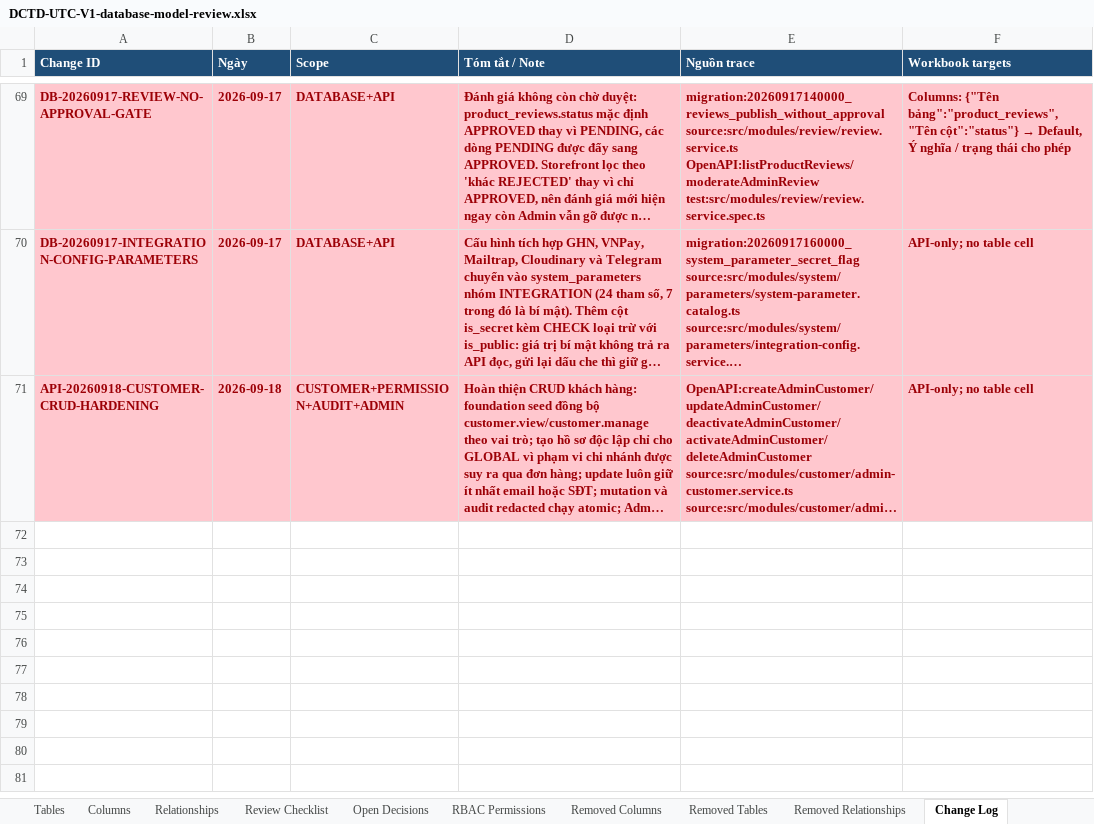
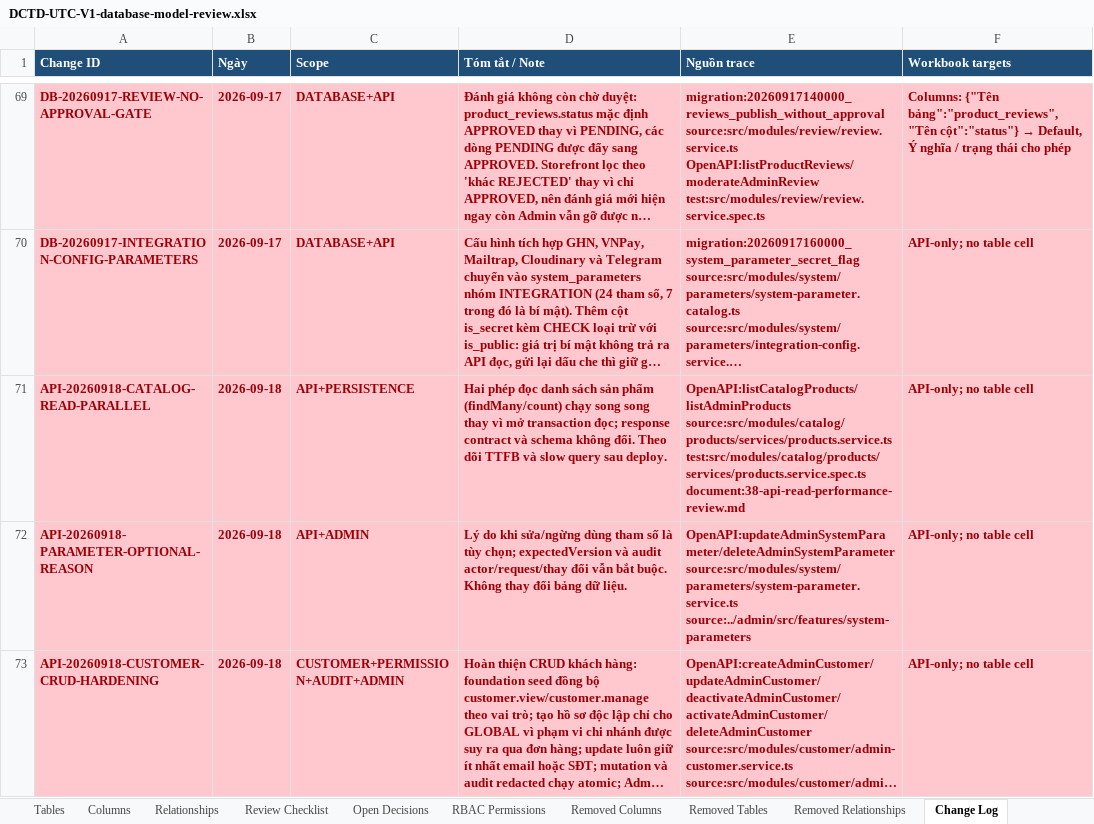
Before and after one commit to longhdwst1full/Sport-api-doc, an Excel workbook: document/DCTD-UTC-V1-database-model-review.xlsx, sheet Change Log, drawn as a sheet; only a part is shown, gaps mark what is left out; long unchanged cells end in …; values as stored, in another font and other column widths than the file's, no borders; ↵ is a line break in a cell; the diff names each change by its address in the sheet, - before the commit and + after, or states it on an @@ line.

Commit message:
feat: update system parameters to allow optional reason for changes while maintaining audit logging

```diff
--- a/document/DCTD-UTC-V1-database-model-review.xlsx (sheet Change Log)
+++ b/document/DCTD-UTC-V1-database-model-review.xlsx (sheet Change Log)
+row 71: API-20260918-CATALOG-READ-PARALLEL | 2026-09-18 | API+PERSISTENCE | Hai phép đọc danh sách sản phẩm (findMany/count) chạy song song thay vì mở transaction đọc; response contract và schema không đổi. Theo dõi TTFB và slow query sau deploy. | OpenAPI:listCatalogProducts/listAdminProducts ↵ source:src/modules/catalog/products/services/products.service.ts ↵ test:src/modules/catalog/products/services/products.service.spec.ts ↵ document:38-api-read-performance-review.md | API-only; no table cell
+row 72: API-20260918-PARAMETER-OPTIONAL-REASON | 2026-09-18 | API+ADMIN | Lý do khi sửa/ngừng dùng tham số là tùy chọn; expectedVersion và audit actor/request/thay đổi vẫn bắt buộc. Không thay đổi bảng dữ liệu. | OpenAPI:updateAdminSystemParameter/deleteAdminSystemParameter ↵ source:src/modules/system/parameters/system-parameter.service.ts ↵ source:../admin/src/features/system-parameters | API-only; no table cell
```
Also changed, not shown: 14 other files.
